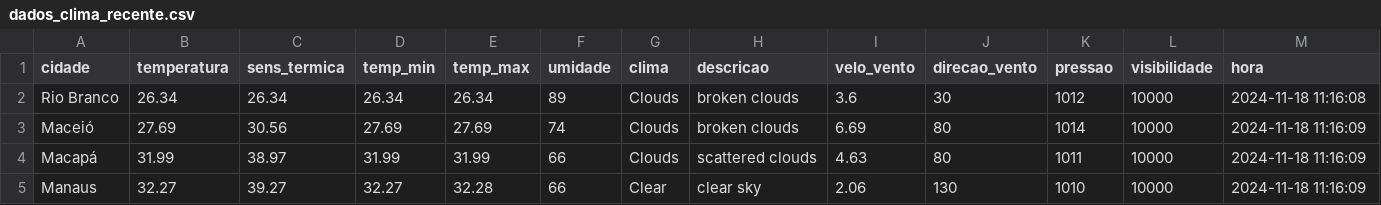
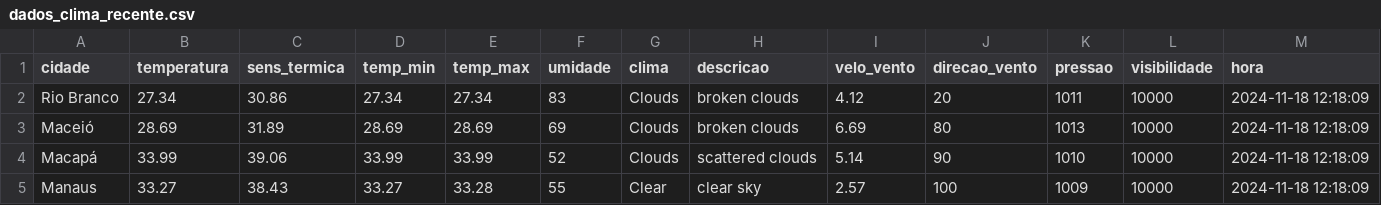
Before and after one commit to ThFenrir/integradorClimaDados, a CSV file: dados_clima_recente.csv, drawn as a sheet; only a part is shown; the diff covers the shown part only.

```diff
--- a/dados_clima_recente.csv
+++ b/dados_clima_recente.csv
@@ -1,5 +1,5 @@
 cidade,temperatura,sens_termica,temp_min,temp_max,umidade,clima,descricao,velo_vento,direcao_vento,pressao,visibilidade,hora
-Rio Branco,26.34,26.34,26.34,26.34,89,Clouds,broken clouds,3.6,30,1012,10000,2024-11-18 11:16:08
-Maceió,27.69,30.56,27.69,27.69,74,Clouds,broken clouds,6.69,80,1014,10000,2024-11-18 11:16:09
-Macapá,31.99,38.97,31.99,31.99,66,Clouds,scattered clouds,4.63,80,1011,10000,2024-11-18 11:16:09
-Manaus,32.27,39.27,32.27,32.28,66,Clear,clear sky,2.06,130,1010,10000,2024-11-18 11:16:09
+Rio Branco,27.34,30.86,27.34,27.34,83,Clouds,broken clouds,4.12,20,1011,10000,2024-11-18 12:18:09
+Maceió,28.69,31.89,28.69,28.69,69,Clouds,broken clouds,6.69,80,1013,10000,2024-11-18 12:18:09
+Macapá,33.99,39.06,33.99,33.99,52,Clouds,scattered clouds,5.14,90,1010,10000,2024-11-18 12:18:09
+Manaus,33.27,38.43,33.27,33.28,55,Clear,clear sky,2.57,100,1009,10000,2024-11-18 12:18:09
```
Also changed, not shown: 164 edited cells elsewhere in this file.
